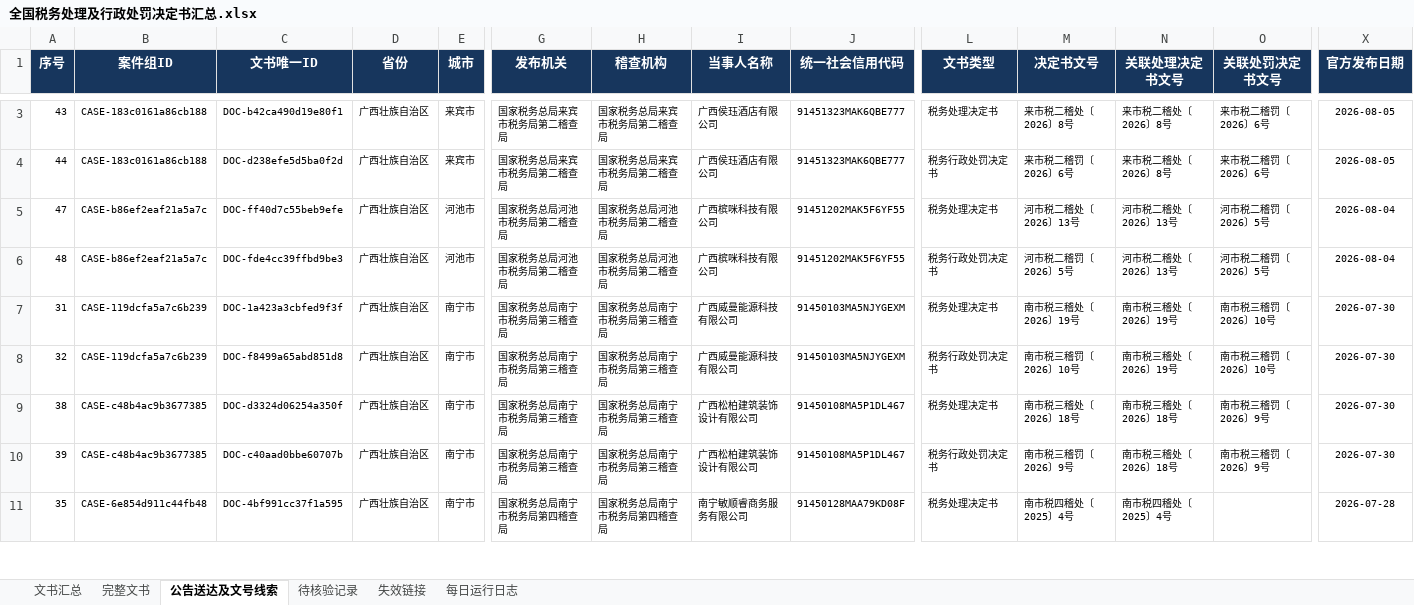
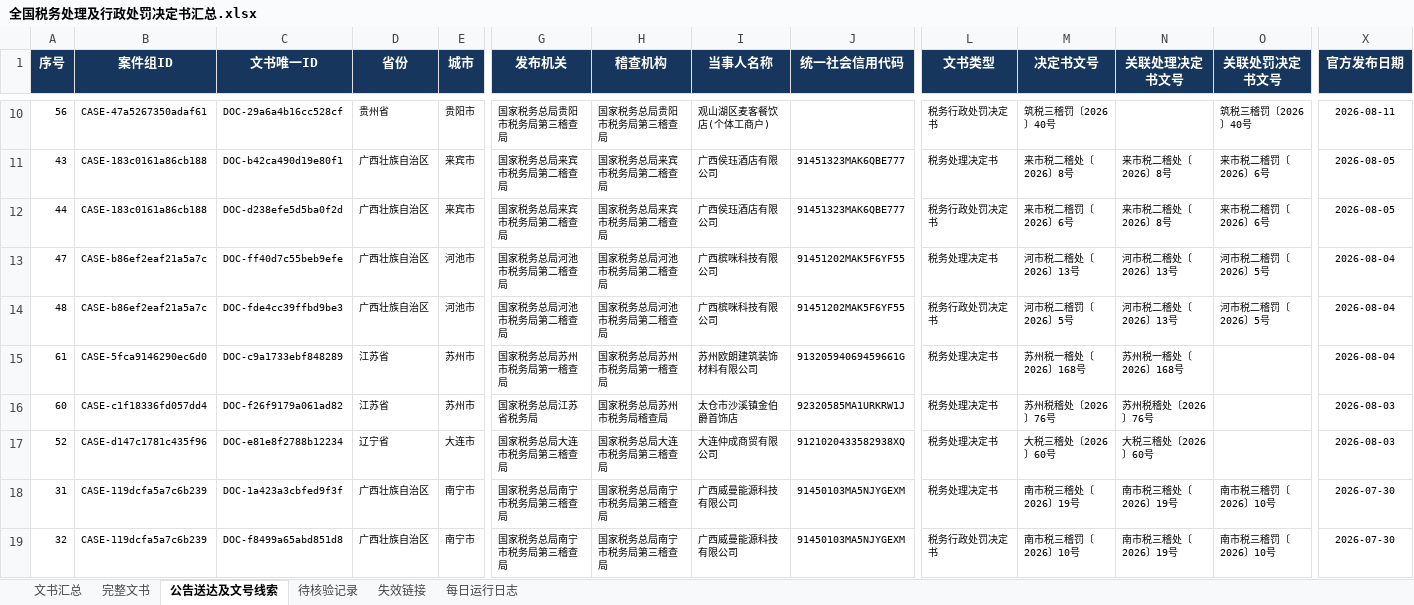
Before and after one commit to SakuraWu21/national-tax-decisions, an Excel workbook: data/全国税务处理及行政处罚决定书汇总.xlsx, sheet 公告送达及文号线索, drawn as a sheet; only a part is shown, gaps mark what is left out; the shorter side is filled out with more unchanged rows; values as stored, in another font and other column widths than the file's, no borders; conditional formats not drawn; rows hold the shown columns only; the diff covers the shown part only; the diff names each change by its address in the sheet, - before the commit and + after, or states it on an @@ line.

```diff
--- a/data/全国税务处理及行政处罚决定书汇总.xlsx (sheet 公告送达及文号线索)
+++ b/data/全国税务处理及行政处罚决定书汇总.xlsx (sheet 公告送达及文号线索)
+row 10: 56 | CASE-47a5267350adaf61 | DOC-29a6a4b16cc528cf | 贵州省 | 贵阳市 | 国家税务总局贵阳市税务局第三稽查局 | 国家税务总局贵阳市税务局第三稽查局 | 观山湖区麦客餐饮店(个体工商户) |  | 税务行政处罚决定书 | 筑税三稽罚〔2026〕40号 |  | 筑税三稽罚〔2026〕40号 | 2026-08-11
+row 15: 61 | CASE-5fca9146290ec6d0 | DOC-c9a1733ebf848289 | 江苏省 | 苏州市 | 国家税务总局苏州市税务局第一稽查局 | 国家税务总局苏州市税务局第一稽查局 | 苏州欧朗建筑装饰材料有限公司 | 91320594069459661G | 税务处理决定书 | 苏州税一稽处〔2026〕168号 | 苏州税一稽处〔2026〕168号 |  | 2026-08-04
+row 16: 60 | CASE-c1f18336fd057dd4 | DOC-f26f9179a061ad82 | 江苏省 | 苏州市 | 国家税务总局江苏省税务局 | 国家税务总局苏州市税务局稽查局 | 太仓市沙溪镇金伯爵首饰店 | 92320585MA1URKRW1J | 税务处理决定书 | 苏州税稽处〔2026〕76号 | 苏州税稽处〔2026〕76号 |  | 2026-08-03
+row 17: 52 | CASE-d147c1781c435f96 | DOC-e81e8f2788b12234 | 辽宁省 | 大连市 | 国家税务总局大连市税务局第三稽查局 | 国家税务总局大连市税务局第三稽查局 | 大连仲成商贸有限公司 | 9121020433582938XQ | 税务处理决定书 | 大税三稽处〔2026〕60号 | 大税三稽处〔2026〕60号 |  | 2026-08-03
```
Also changed, not shown: 8 added rows and 2 edited cells elsewhere in this sheet, sheet 文书汇总, sheet 完整文书, sheet 每日运行日志, sheet 待核验记录, public/downloads/全国税务处理及行政处罚决定书汇总.xlsx, 9 other files.
